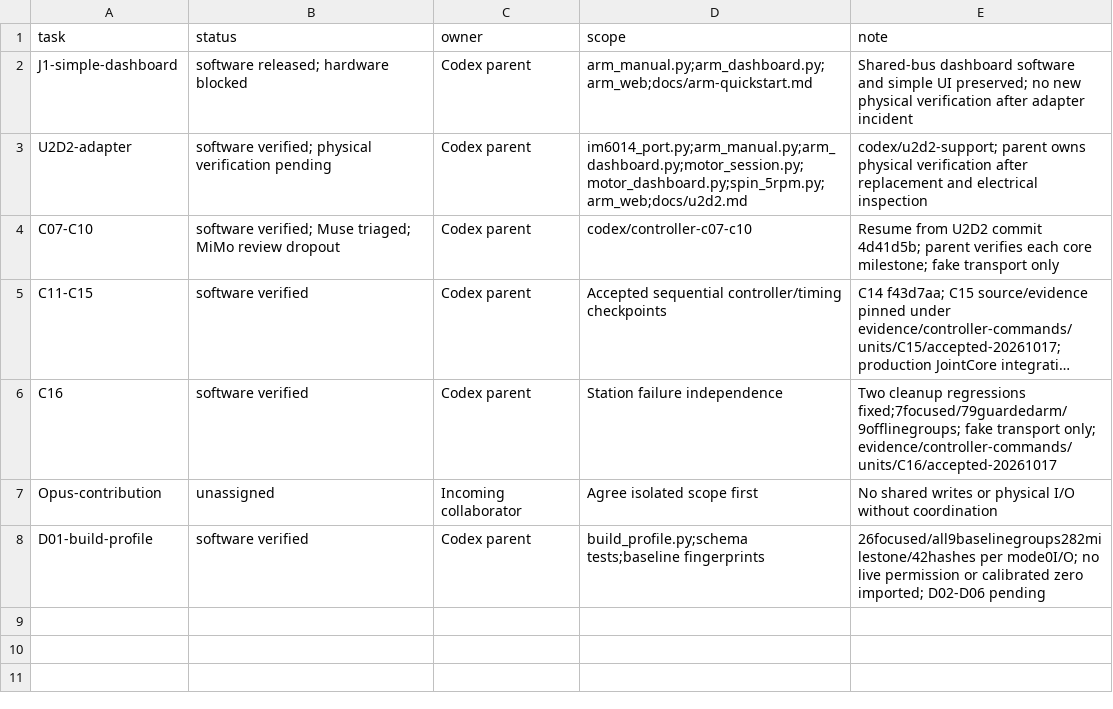
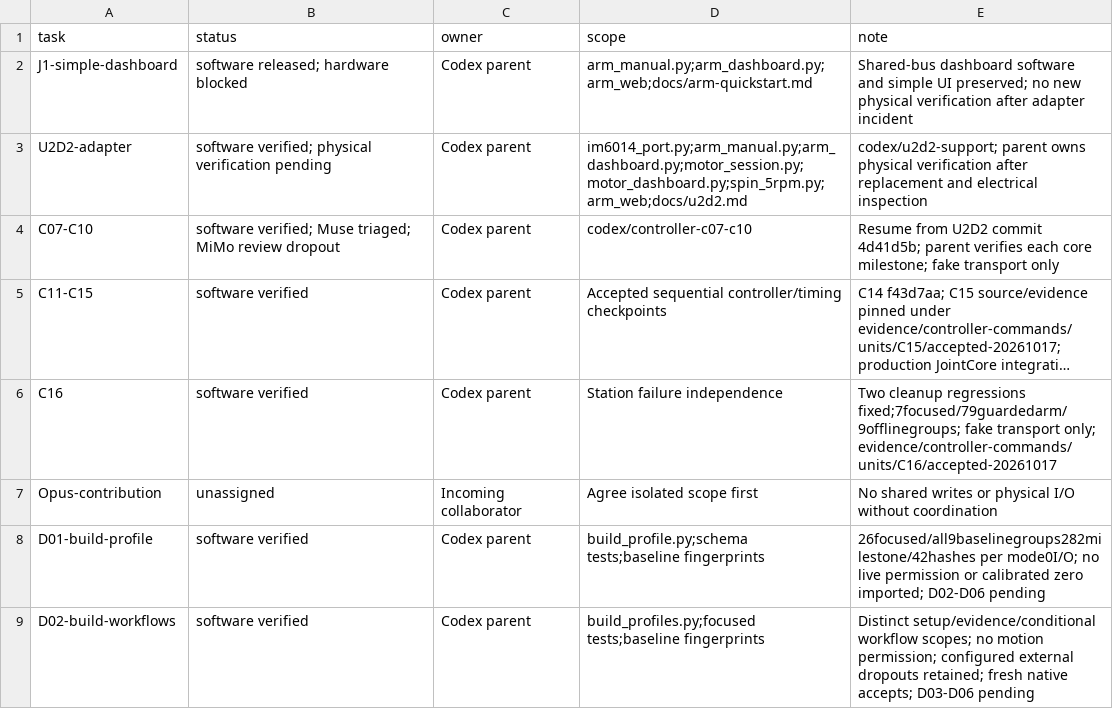
Before and after one commit to sidrk-dev/im6014-arm-control, a TSV file: docs/development/tasks.tsv, drawn as a sheet; long unchanged cells end in …; the diff names each change by its address in the sheet, - before the commit and + after, or states it on an @@ line.

```diff
--- a/docs/development/tasks.tsv
+++ b/docs/development/tasks.tsv
+row 9: D02-build-workflows | software verified | Codex parent | build_profiles.py;focused tests;baseline fingerprints | Distinct setup/evidence/conditional workflow scopes; no motion permission; configured external dropouts retained; fresh native accepts; D03-D06 pending
```
Also changed, not shown: docs/milestones.tsv, 48 other files.
